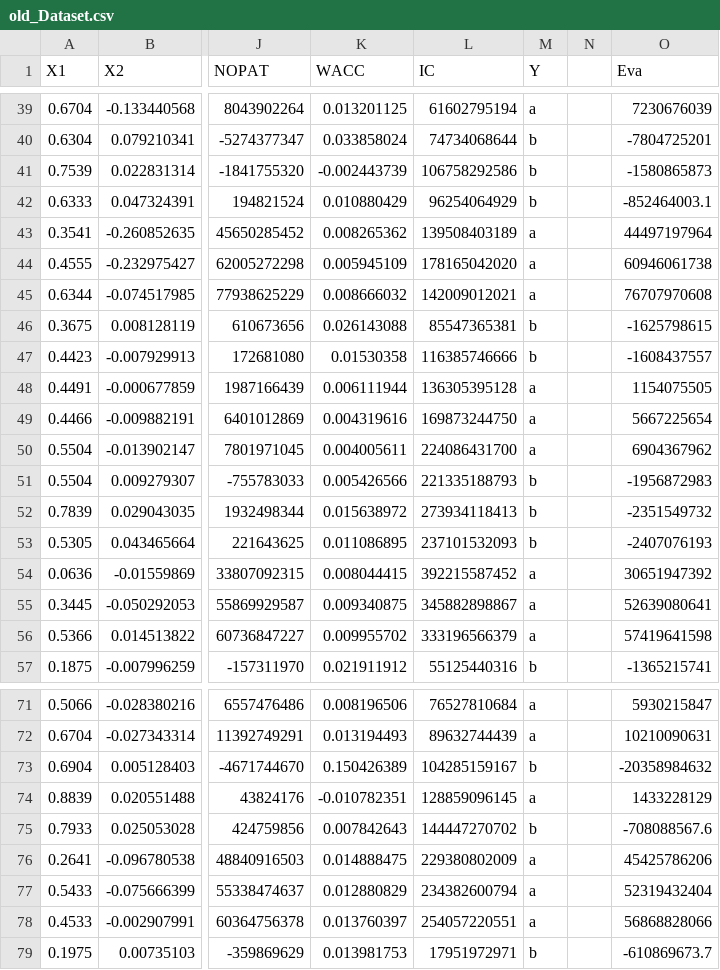
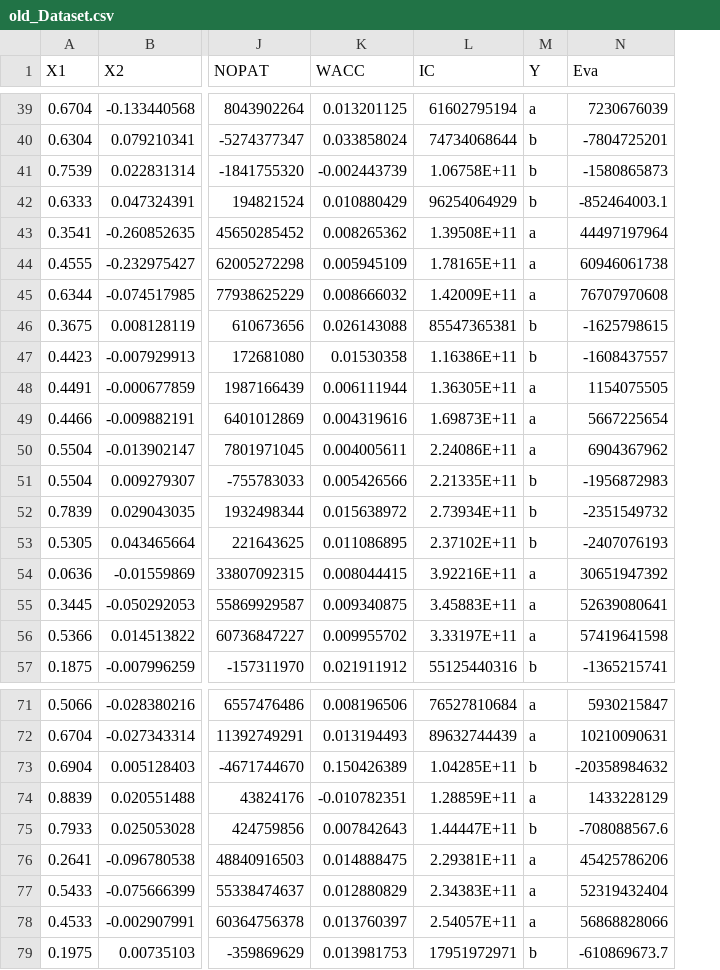
Before and after one commit to ghufrankasho/DNDF, a CSV file: old_Dataset.csv, drawn as a sheet; only a part is shown, gaps mark what is left out; the diff covers the shown part only; the diff names each change by its address in the sheet, - before the commit and + after, or states it on an @@ line.

```diff
--- a/old_Dataset.csv
+++ b/old_Dataset.csv
-column N, empty
-L41 (IC): 106758292586
+L41 (IC): 1.06758E+11
-L43 (IC): 139508403189
+L43 (IC): 1.39508E+11
-L44 (IC): 178165042020
+L44 (IC): 1.78165E+11
-L45 (IC): 142009012021
+L45 (IC): 1.42009E+11
-L47 (IC): 116385746666
+L47 (IC): 1.16386E+11
-L48 (IC): 136305395128
+L48 (IC): 1.36305E+11
-L49 (IC): 169873244750
+L49 (IC): 1.69873E+11
-L50 (IC): 224086431700
+L50 (IC): 2.24086E+11
-L51 (IC): 221335188793
+L51 (IC): 2.21335E+11
-L52 (IC): 273934118413
+L52 (IC): 2.73934E+11
-L53 (IC): 237101532093
+L53 (IC): 2.37102E+11
-L54 (IC): 392215587452
+L54 (IC): 3.92216E+11
-L55 (IC): 345882898867
+L55 (IC): 3.45883E+11
-L56 (IC): 333196566379
+L56 (IC): 3.33197E+11
-L73 (IC): 104285159167
+L73 (IC): 1.04285E+11
-L74 (IC): 128859096145
+L74 (IC): 1.28859E+11
-L75 (IC): 144447270702
+L75 (IC): 1.44447E+11
-L76 (IC): 229380802009
+L76 (IC): 2.29381E+11
-L77 (IC): 234382600794
+L77 (IC): 2.34383E+11
-L78 (IC): 254057220551
+L78 (IC): 2.54057E+11
```
Also changed, not shown: 34 edited cells elsewhere in this file, 3 other files.
